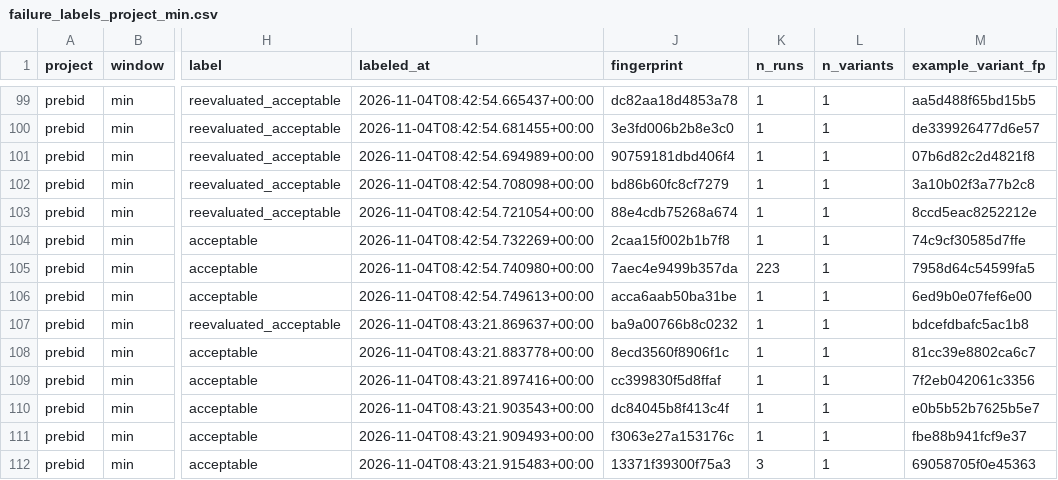
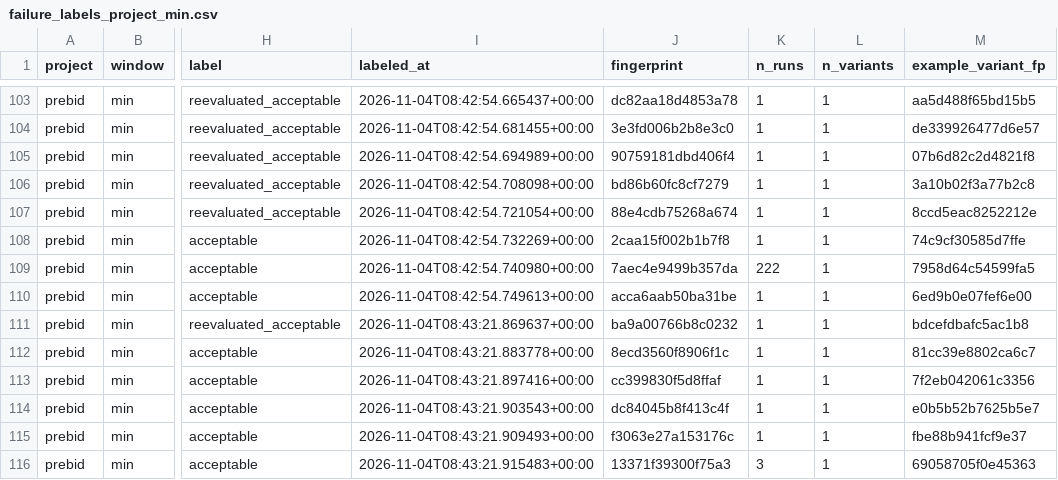
Before and after one commit to l-schulte/coverage-reloaded, a CSV file: projects/prebid/label_analysis/failure_labels_project_min.csv, drawn as a sheet; only a part is shown, gaps mark what is left out; addresses are those after the commit; the diff covers the shown part only; the diff names each change by its address in the sheet, - before the commit and + after, or states it on an @@ line.

```diff
--- a/projects/prebid/label_analysis/failure_labels_project_min.csv
+++ b/projects/prebid/label_analysis/failure_labels_project_min.csv
-K109 (n_runs): 223
+K109 (n_runs): 222
```
Also changed, not shown: 4 added rows, 1 removed row and 16 edited cells elsewhere in this file, 2 other files.
